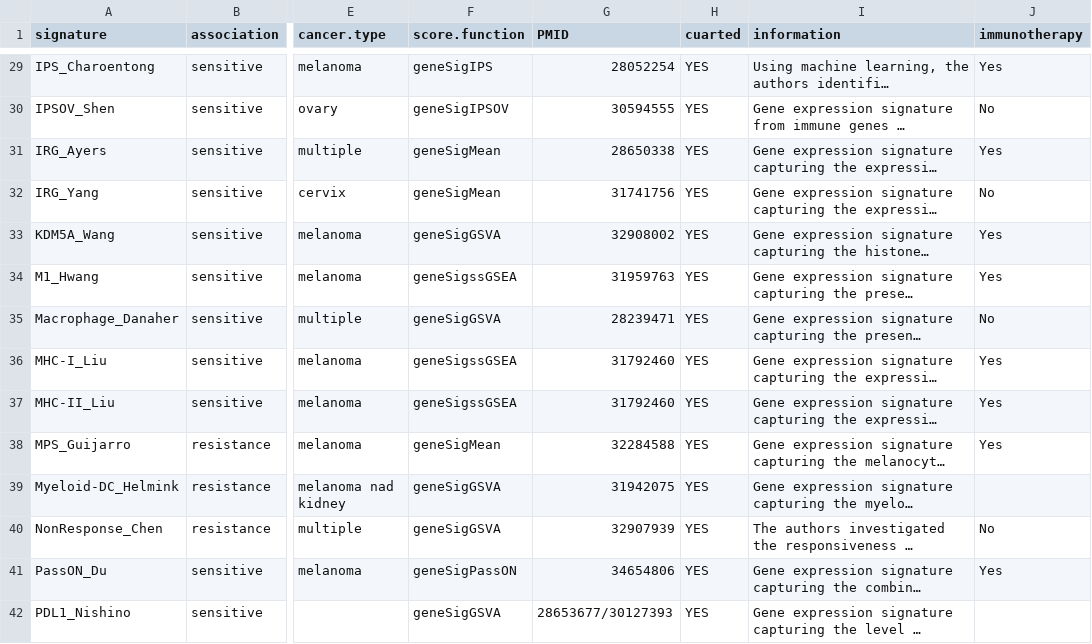
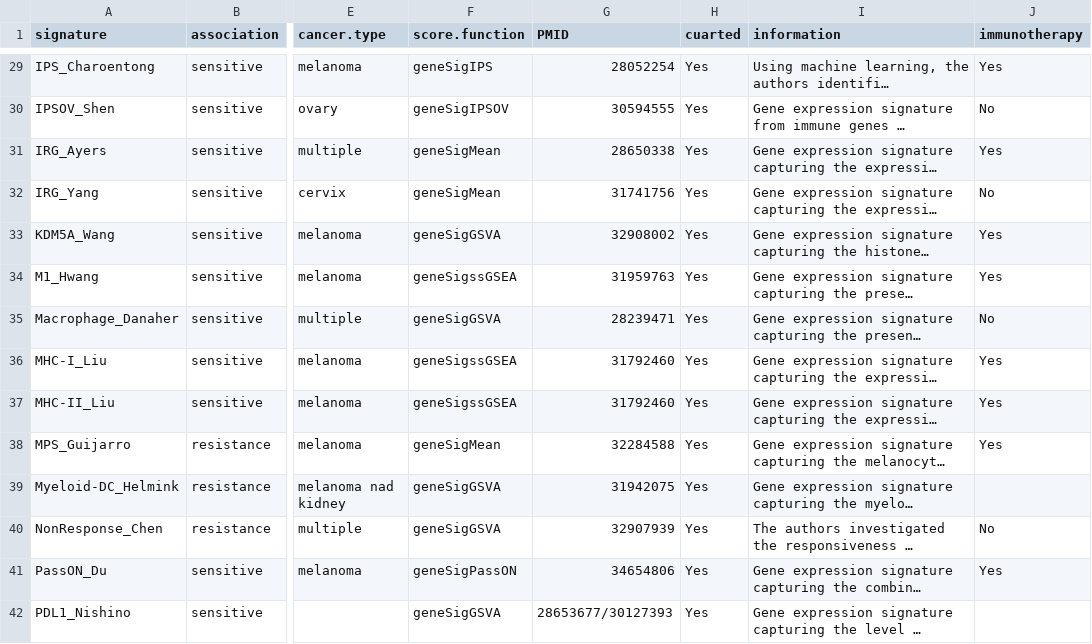
Before and after one commit to bhklab/SignatureSets, a CSV file: data-raw/signature_information_io.csv, drawn as a sheet; only a part is shown, gaps mark what is left out; long unchanged cells end in …; the diff covers the shown part only; the diff names each change by its address in the sheet, - before the commit and + after, or states it on an @@ line.

```diff
--- a/data-raw/signature_information_io.csv
+++ b/data-raw/signature_information_io.csv
-H29:H42 (cuarted): YES
+H29:H42 (cuarted): Yes
```
Also changed, not shown: 4 added rows and 41 edited cells elsewhere in this file.
